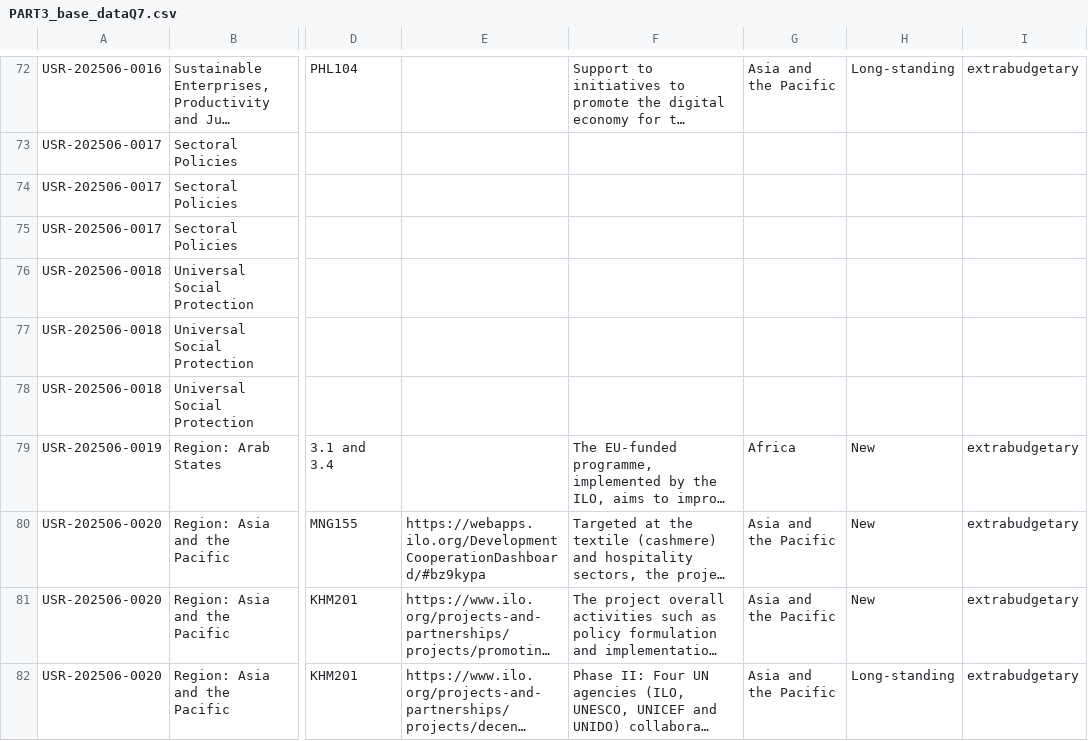
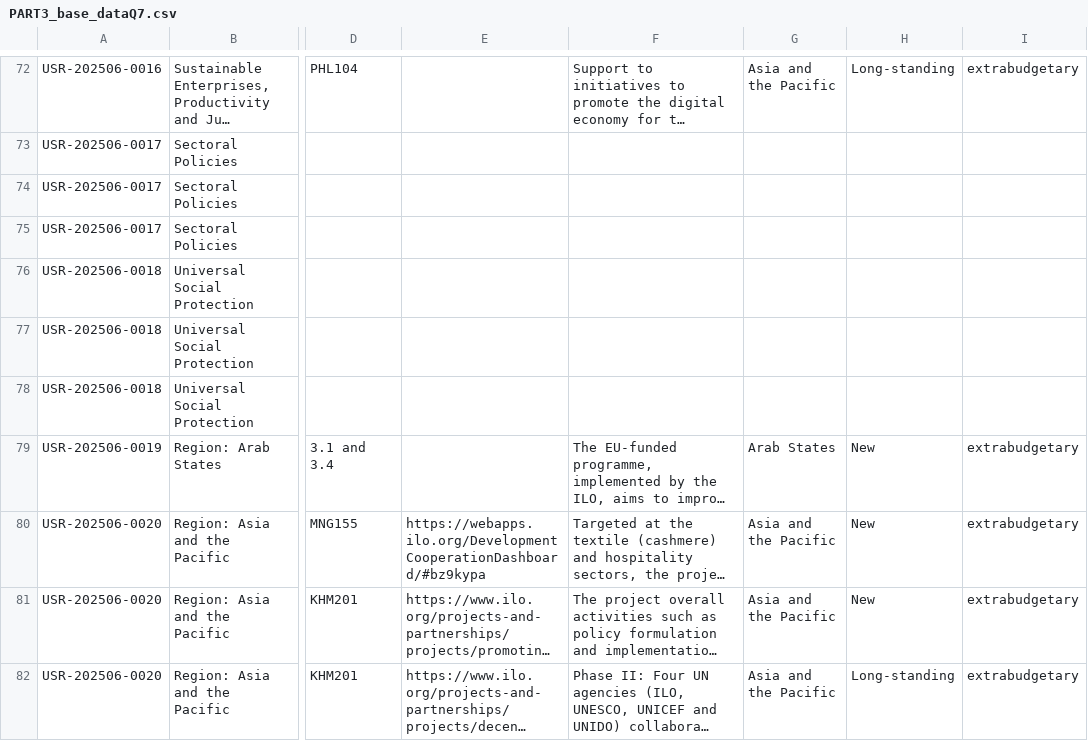
Before and after one commit to emplabyouth/emplabyeap, a CSV file: orignaldata/PART3_base_dataQ7.csv, drawn as a sheet; only a part is shown, gaps mark what is left out; long unchanged cells end in …; the diff names each change by its address in the sheet, - before the commit and + after, or states it on an @@ line.

Commit message:
Add files via upload

```diff
--- a/orignaldata/PART3_base_dataQ7.csv
+++ b/orignaldata/PART3_base_dataQ7.csv
-G79: Africa
+G79: Arab States
```
